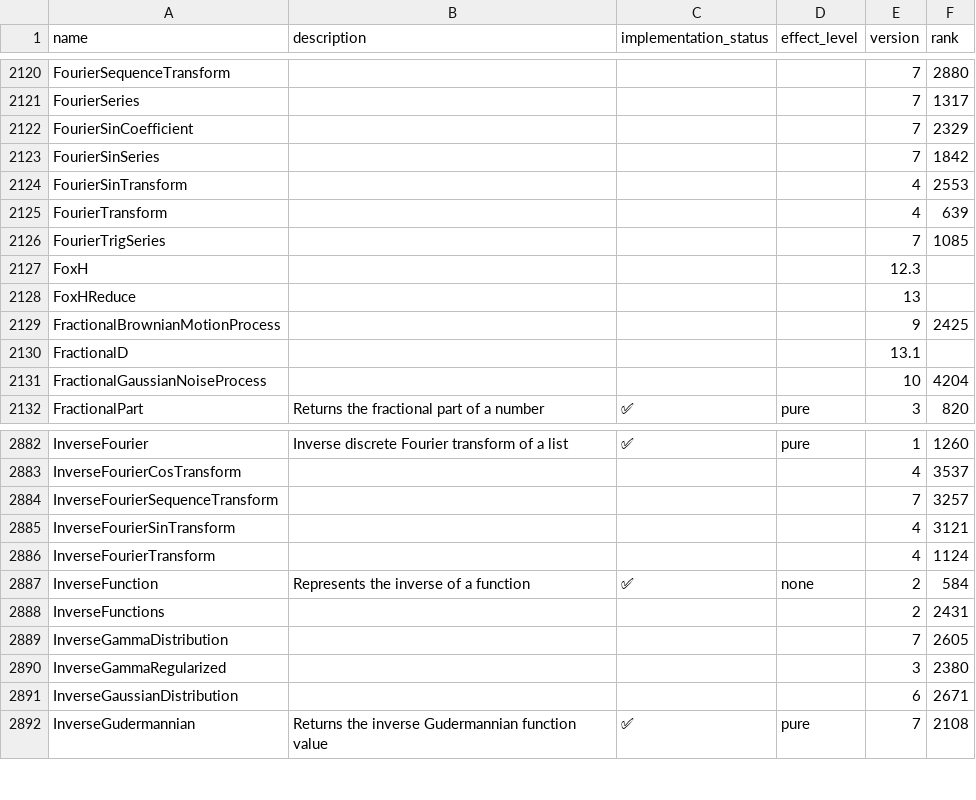
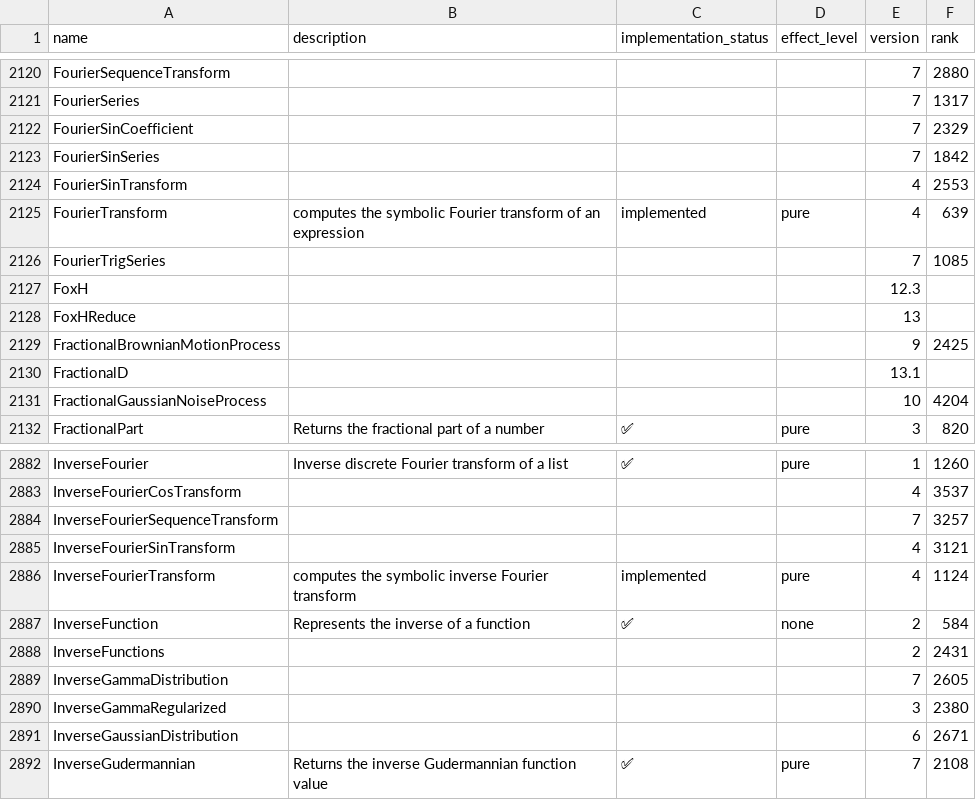
Before and after one commit to ad-si/Woxi, a CSV file: functions.csv, drawn as a sheet; only a part is shown, gaps mark what is left out.

Commit message:
Implement FourierTransform and InverseFourierTransform
Symbolic Fourier transform using Mathematica's convention:
F[f(t), t, w] = (1/sqrt(2*Pi)) * integral f(t) e^(i*w*t) dt

Supported transform pairs:
- Gaussian: E^(-a*t^2)
- Exponential decay: E^(-a*|t|)
- DiracDelta (with shifts)
- Sin[a*t], Cos[a*t]
- 1/t -> Sign[w]
- Constants -> DiracDelta[w]
- Linearity (sums and constant factors)

```diff
--- a/functions.csv
+++ b/functions.csv
@@ -2124,3 +2124,3 @@ FourierSinSeries,,,,7,1842
 FourierSinTransform,,,,4,2553
-FourierTransform,,,,4,639
+FourierTransform,computes the symbolic Fourier transform of an expression,implemented,pure,4,639
 FourierTrigSeries,,,,7,1085
@@ -2885,3 +2885,3 @@ InverseFourierSequenceTransform,,,,7,3257
 InverseFourierSinTransform,,,,4,3121
-InverseFourierTransform,,,,4,1124
+InverseFourierTransform,computes the symbolic inverse Fourier transform,implemented,pure,4,1124
 InverseFunction,Represents the inverse of a function,✅,none,2,584
```
Also changed, not shown: 2 other files.
